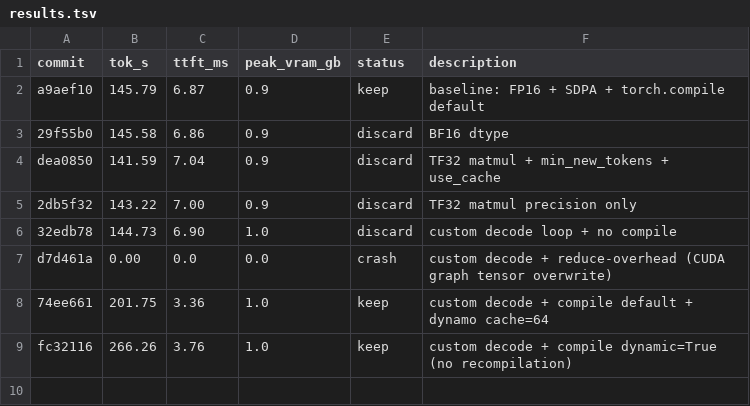
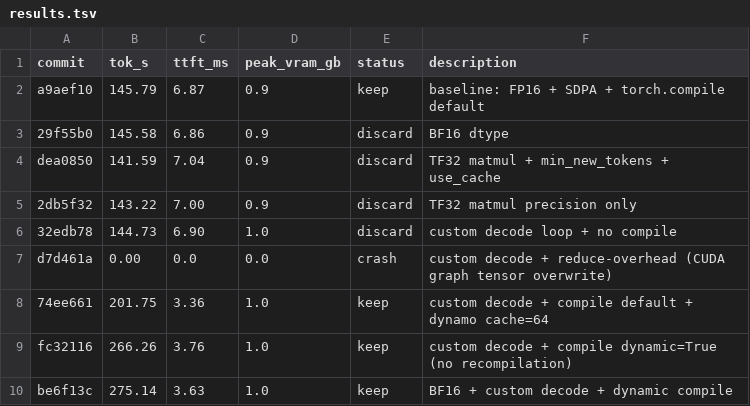
Before and after one commit to shashb27/autoresearch-inference, a TSV file: results.tsv, drawn as a sheet.

Commit message:
log: KEEP BF16 + custom decode + dynamic compile (275.14 tok/s, +88.7%)

```diff
--- a/results.tsv
+++ b/results.tsv
@@ -9 +9,2 @@ d7d461a	0.00	0.0	0.0	crash	custom decode + reduce-overhead (CUDA graph tensor ov
 fc32116	266.26	3.76	1.0	keep	custom decode + compile dynamic=True (no recompilation)
+be6f13c	275.14	3.63	1.0	keep	BF16 + custom decode + dynamic compile
```
